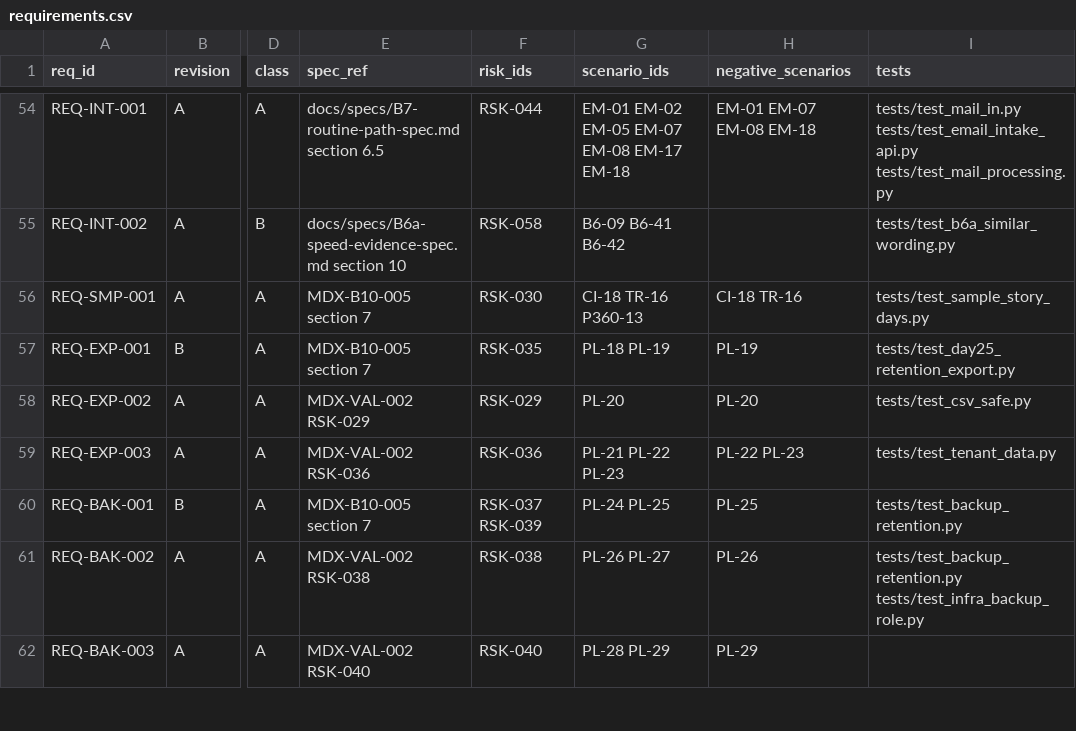
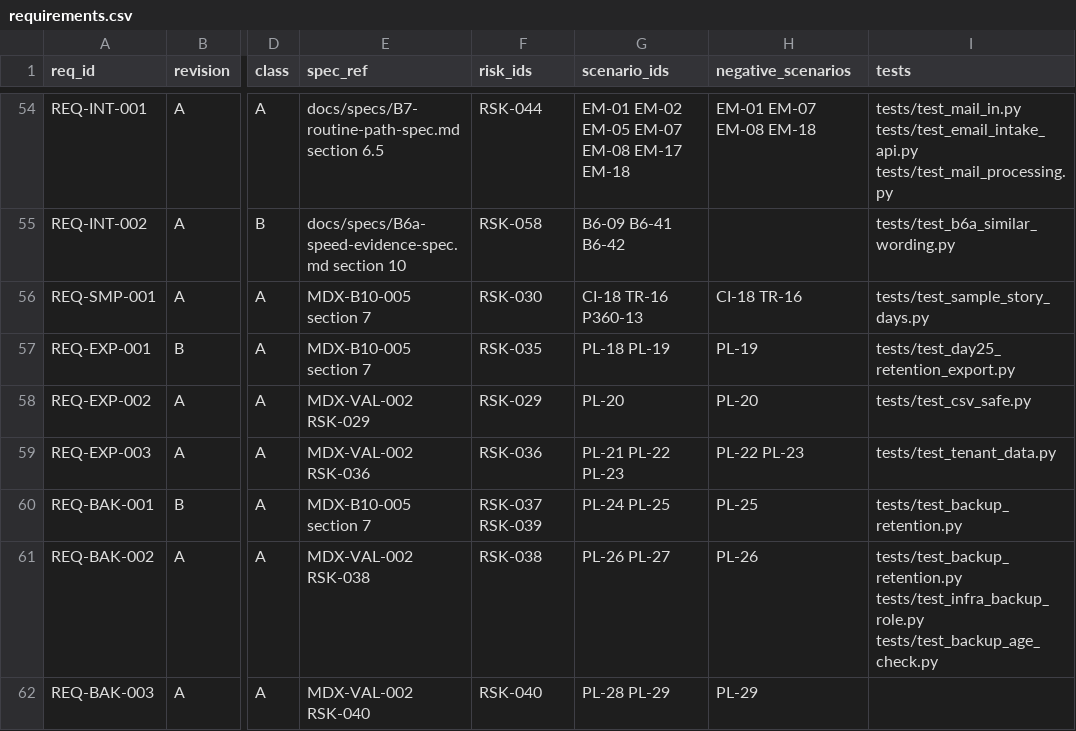
Before and after one commit to tsjharsha/MDARIX, a CSV file: docs/validation/requirements.csv, drawn as a sheet; only a part is shown, gaps mark what is left out; the diff covers the shown part only; the diff names each change by its address in the sheet, - before the commit and + after, or states it on an @@ line.

```diff
--- a/docs/validation/requirements.csv
+++ b/docs/validation/requirements.csv
-I61 (tests): tests/test_backup_retention.py tests/test_infra_backup_role.py
+I61 (tests): tests/test_backup_retention.py tests/test_infra_backup_role.py tests/test_backup_age_check.py
```
Also changed, not shown: 6 edited cells elsewhere in this file, docs/validation/oq-expected-results.csv, 4 other files.
